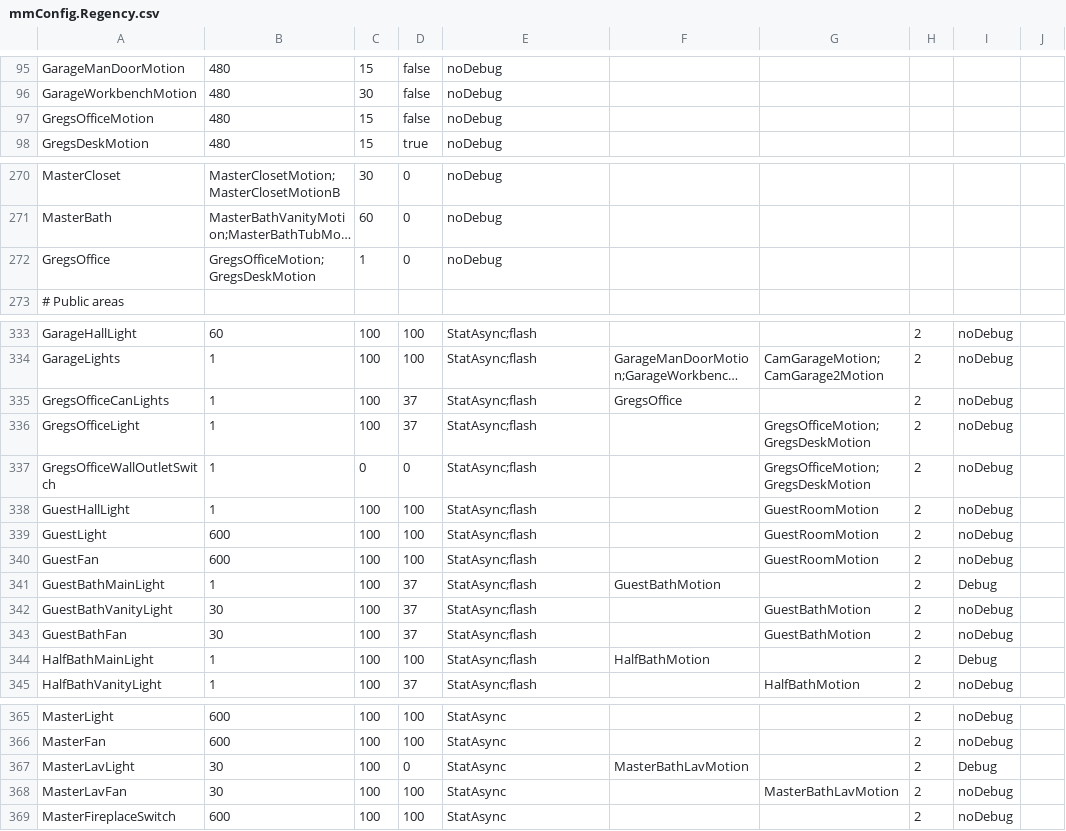
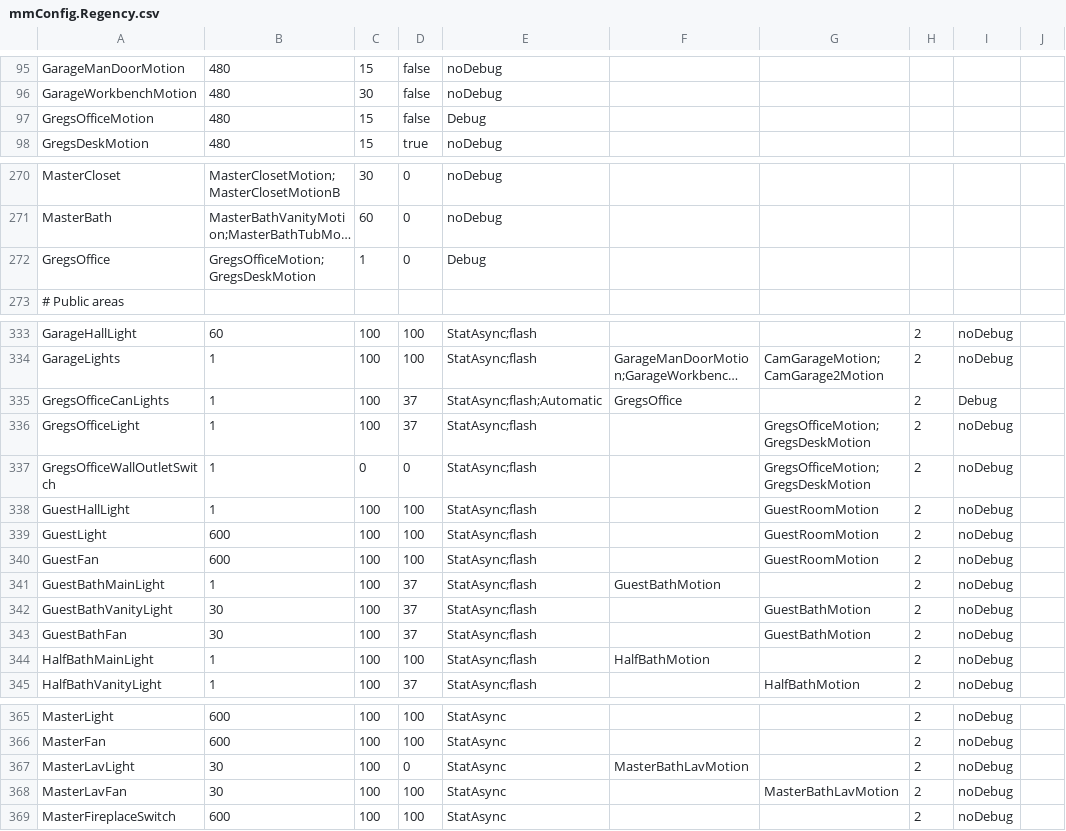
Before and after one commit to gsblive/MotionMap, a CSV file: Contents/Server Plugin/_Configurations/mmConfig.Regency.csv, drawn as a sheet; only a part is shown, gaps mark what is left out; long unchanged cells end in …; the diff names each change by its address in the sheet, - before the commit and + after, or states it on an @@ line.

```diff
--- a/Contents/Server Plugin/_Configurations/mmConfig.Regency.csv
+++ b/Contents/Server Plugin/_Configurations/mmConfig.Regency.csv
-E97: noDebug
+E97: Debug
-E272: noDebug
+E272: Debug
-E335: StatAsync;flash
+E335: StatAsync;flash;Automatic
-I335: noDebug
+I335: Debug
-I341: Debug
+I341: noDebug
-I344: Debug
+I344: noDebug
-I367: Debug
+I367: noDebug
```
Also changed, not shown: Contents/Server Plugin/_Configurations/mmConfig.SandCastle.csv, 8 other files.
